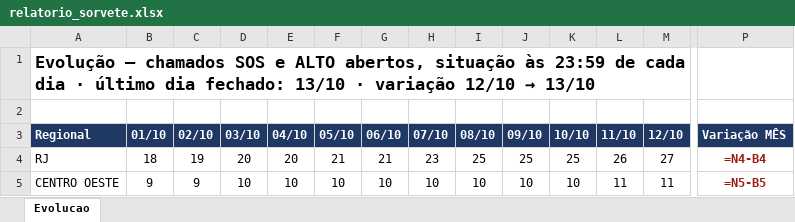
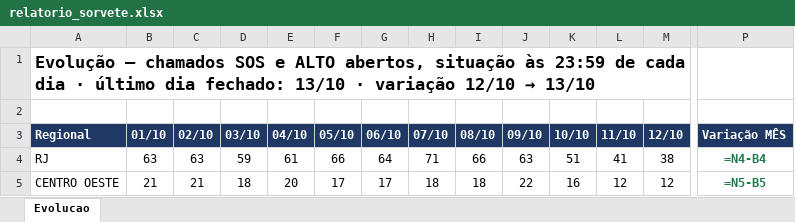
Before and after one commit to christianmoura1/chamados, an Excel workbook: data/relatorio_sorvete.xlsx, sheet Evolucao, drawn as a sheet; only a part is shown, gaps mark what is left out; values as stored, in another font and other column widths than the file's, no borders; formulas without a stored value are shown as written; the diff covers the shown part only; the diff names each change by its address in the sheet, - before the commit and + after, or states it on an @@ line.

```diff
--- a/data/relatorio_sorvete.xlsx (sheet Evolucao)
+++ b/data/relatorio_sorvete.xlsx (sheet Evolucao)
-B4 (01/10): 18
+B4 (01/10): 63
-C4 (02/10): 19
+C4 (02/10): 63
-D4 (03/10): 20
+D4 (03/10): 59
-E4 (04/10): 20
+E4 (04/10): 61
-F4 (05/10): 21
+F4 (05/10): 66
-G4 (06/10): 21
+G4 (06/10): 64
-H4 (07/10): 23
+H4 (07/10): 71
-I4 (08/10): 25
+I4 (08/10): 66
-J4 (09/10): 25
+J4 (09/10): 63
-K4 (10/10): 25
+K4 (10/10): 51
-L4 (11/10): 26
+L4 (11/10): 41
-M4 (12/10): 27
+M4 (12/10): 38
-P4 text colour: #9B1C13
+P4 text colour: #1E7A4B
-B5 (01/10): 9
+B5 (01/10): 21
-C5 (02/10): 9
+C5 (02/10): 21
-D5 (03/10): 10
+D5 (03/10): 18
-E5 (04/10): 10
+E5 (04/10): 20
-F5 (05/10): 10
+F5 (05/10): 17
-G5 (06/10): 10
+G5 (06/10): 17
-H5 (07/10): 10
+H5 (07/10): 18
-I5 (08/10): 10
+I5 (08/10): 18
-J5 (09/10): 10
+J5 (09/10): 22
-K5 (10/10): 10
+K5 (10/10): 16
-L5 (11/10): 11
+L5 (11/10): 12
-M5 (12/10): 11
+M5 (12/10): 12
-P5 text colour: #9B1C13
+P5 text colour: #1E7A4B
```
Also changed, not shown: 137 edited cells and cell formats elsewhere in this sheet, 2 other files.
